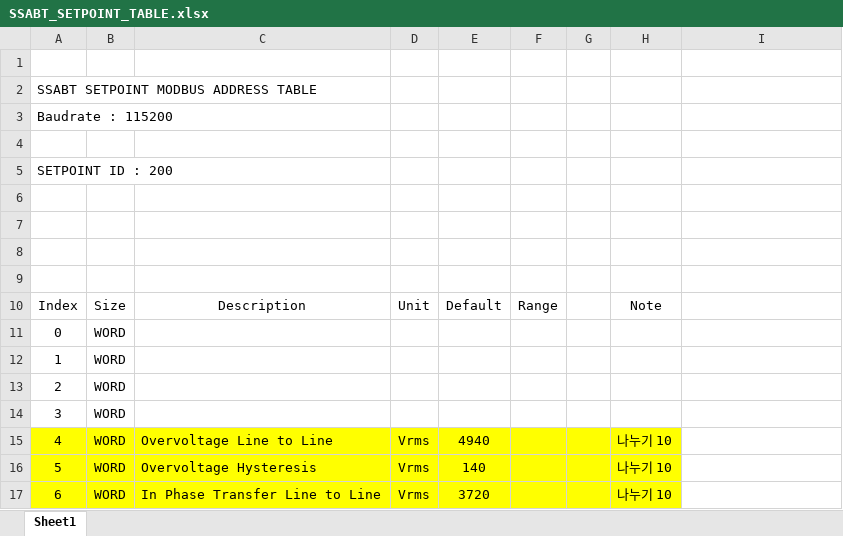
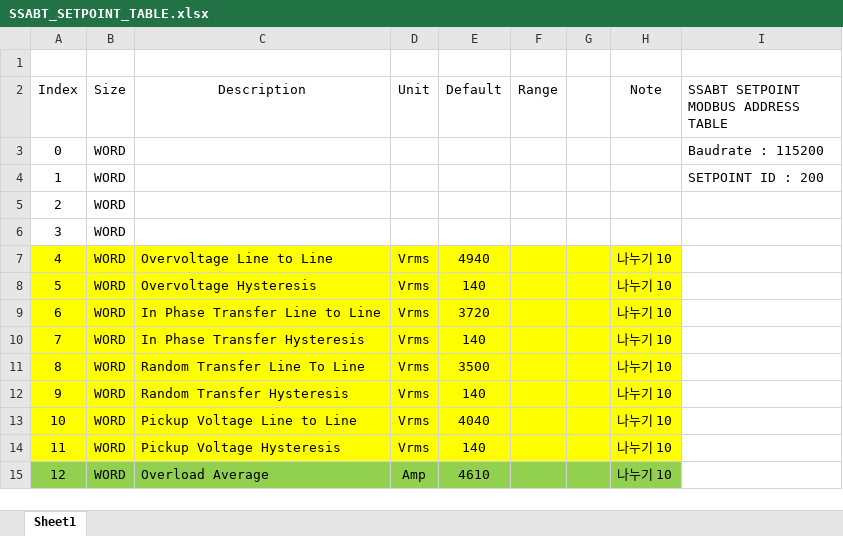
Before and after one commit to ulsanether/nadoMolra, an Excel workbook: Data/SSABT_SETPOINT_TABLE.xlsx, sheet Sheet1, drawn as a sheet; only a part is shown; the shorter side is filled out with more unchanged rows; values as stored, in another font and other column widths than the file's, no borders; removed rows and columns are numbered as before the commit, all else as after; the diff names each change by its address in the sheet, - before the commit and + after, or states it on an @@ line.

```diff
--- a/Data/SSABT_SETPOINT_TABLE.xlsx (sheet Sheet1)
+++ b/Data/SSABT_SETPOINT_TABLE.xlsx (sheet Sheet1)
-row 2: SSABT SETPOINT MODBUS ADDRESS TABLE
-row 3: Baudrate : 115200
-row 4: (empty)
-row 5: SETPOINT ID : 200
-row 6: (empty)
-row 7: (empty)
-row 8: (empty)
-row 9: (empty)
-I2: (empty)
+I2: SSABT SETPOINT MODBUS ADDRESS TABLE
-I3: (empty)
+I3: Baudrate : 115200
-I4: (empty)
+I4: SETPOINT ID : 200
```
Also changed, not shown: formulas that keep their value, 20 other files.
